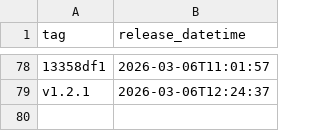
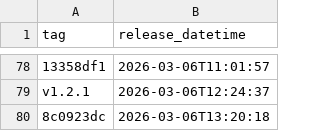
Before and after one commit to NHSDigital/electronic-prescription-service-api, a CSV file: _data/internal-dev_deployments.csv, drawn as a sheet; only a part is shown, gaps mark what is left out; the diff names each change by its address in the sheet, - before the commit and + after, or states it on an @@ line.

```diff
--- a/_data/internal-dev_deployments.csv
+++ b/_data/internal-dev_deployments.csv
+row 80: 8c0923dc | 2026-03-06T13:20:18
```
Also changed, not shown: 1 other file.
